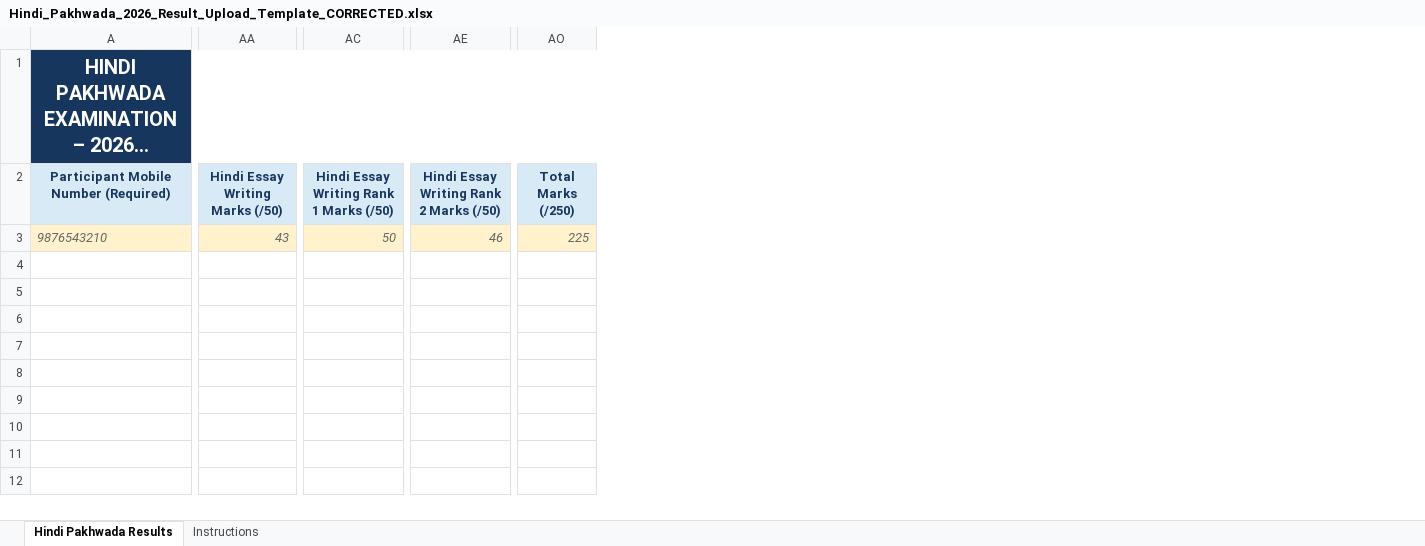
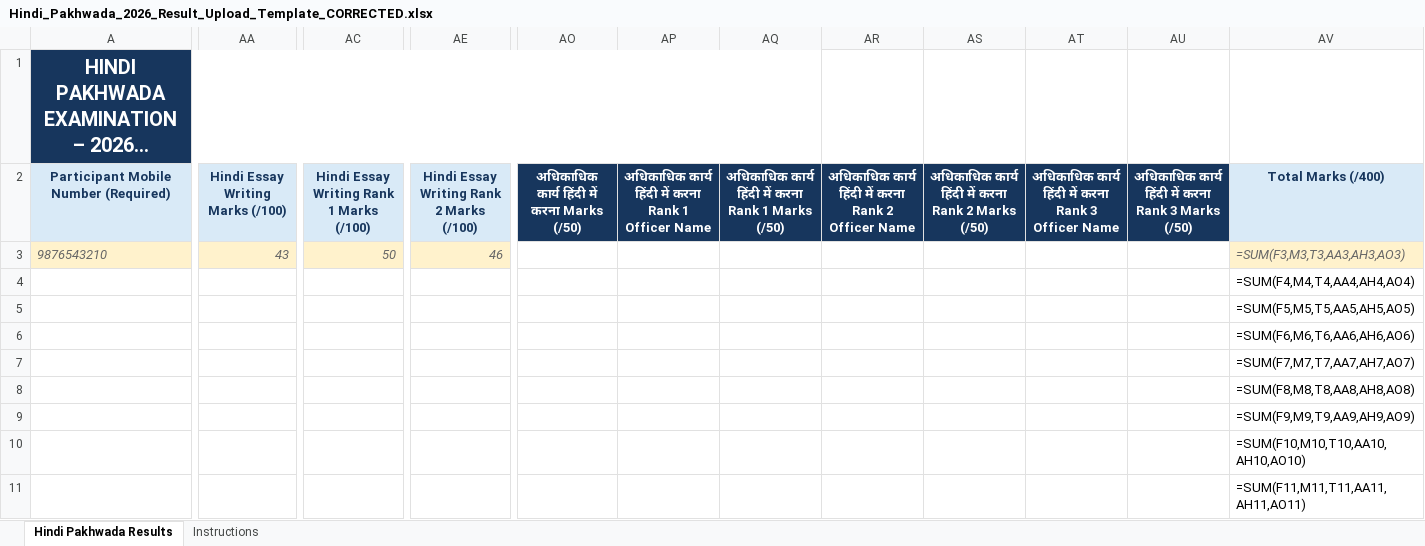
Before and after one commit to ramkrishnadeinv01-dotcom/live-quiz-competition, an Excel workbook: Hindi_Pakhwada_2026_Result_Upload_Template_CORRECTED.xlsx, sheet Hindi Pakhwada Results, drawn as a sheet; only a part is shown, gaps mark what is left out; long unchanged cells end in …; values as stored, in another font and other column widths than the file's, no borders; formulas without a stored value are shown as written; removed rows and columns are numbered as before the commit, all else as after; rows hold the shown columns only; the diff covers the shown part only; the diff names each change by its address in the sheet, - before the commit and + after, or states it on an @@ line.

Commit message:
Add files via upload

```diff
--- a/Hindi_Pakhwada_2026_Result_Upload_Template_CORRECTED.xlsx (sheet Hindi Pakhwada Results)
+++ b/Hindi_Pakhwada_2026_Result_Upload_Template_CORRECTED.xlsx (sheet Hindi Pakhwada Results)
-column AO (Total Marks (/250)), row 3: 225
+column AO, row 2: अधिकाधिक कार्य हिंदी में करना Marks (/50)
+column AP, row 2: अधिकाधिक कार्य हिंदी में करना Rank 1 Officer Name
+column AQ, row 2: अधिकाधिक कार्य हिंदी में करना Rank 1 Marks (/50)
+column AR, row 2: अधिकाधिक कार्य हिंदी में करना Rank 2 Officer Name
+column AS, row 2: अधिकाधिक कार्य हिंदी में करना Rank 2 Marks (/50)
+column AT, row 2: अधिकाधिक कार्य हिंदी में करना Rank 3 Officer Name
+column AU, row 2: अधिकाधिक कार्य हिंदी में करना Rank 3 Marks (/50)
+column AV (Total Marks (/400)), row 3: =SUM(F3,M3,T3,AA3,AH3,AO3)
-A1:AQ1 merged
+A1:AQ1 merged
-AA2: Hindi Essay Writing Marks (/50)
+AA2: Hindi Essay Writing Marks (/100)
-AC2: Hindi Essay Writing Rank 1 Marks (/50)
+AC2: Hindi Essay Writing Rank 1 Marks (/100)
-AE2: Hindi Essay Writing Rank 2 Marks (/50)
+AE2: Hindi Essay Writing Rank 2 Marks (/100)
+row 4:  |  |  |  |  |  |  |  |  |  |  | =SUM(F4,M4,T4,AA4,AH4,AO4)
+row 5:  |  |  |  |  |  |  |  |  |  |  | =SUM(F5,M5,T5,AA5,AH5,AO5)
+row 6:  |  |  |  |  |  |  |  |  |  |  | =SUM(F6,M6,T6,AA6,AH6,AO6)
+row 7:  |  |  |  |  |  |  |  |  |  |  | =SUM(F7,M7,T7,AA7,AH7,AO7)
+row 8:  |  |  |  |  |  |  |  |  |  |  | =SUM(F8,M8,T8,AA8,AH8,AO8)
+row 9:  |  |  |  |  |  |  |  |  |  |  | =SUM(F9,M9,T9,AA9,AH9,AO9)
+row 10:  |  |  |  |  |  |  |  |  |  |  | =SUM(F10,M10,T10,AA10,AH10,AO10)
+row 11:  |  |  |  |  |  |  |  |  |  |  | =SUM(F11,M11,T11,AA11,AH11,AO11)
```
Also changed, not shown: 192 added rows and 8 edited cells elsewhere in this sheet, sheet Instructions, 2 other files.
